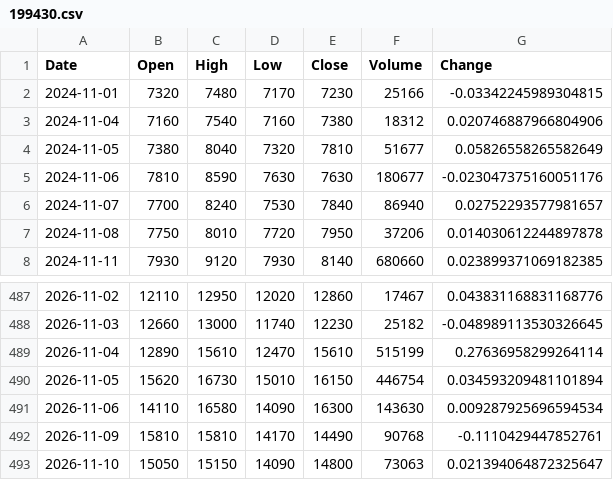
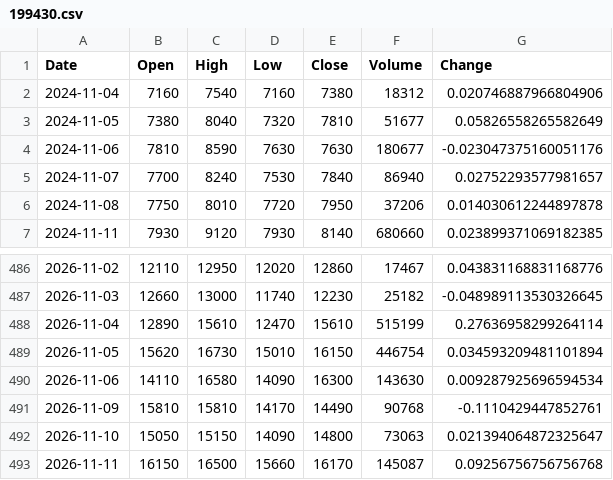
Before and after one commit to uavsky-sys/krx-data, a CSV file: data/history/199430.csv, drawn as a sheet; only a part is shown, gaps mark what is left out.

Commit message:
data: 2026-11-12 01:35 KST

```diff
--- a/data/history/199430.csv
+++ b/data/history/199430.csv
@@ -1,3 +1,2 @@
 Date,Open,High,Low,Close,Volume,Change
-2024-11-01,7320,7480,7170,7230,25166,-0.03342245989304815
 2024-11-04,7160,7540,7160,7380,18312,0.020746887966804906
@@ -493 +492,2 @@
 2026-11-10,15050,15150,14090,14800,73063,0.021394064872325647
+2026-11-11,16150,16500,15660,16170,145087,0.09256756756756768
```
Also changed, not shown: data/history/000660.csv, data/history/005930.csv, 8 other files.
